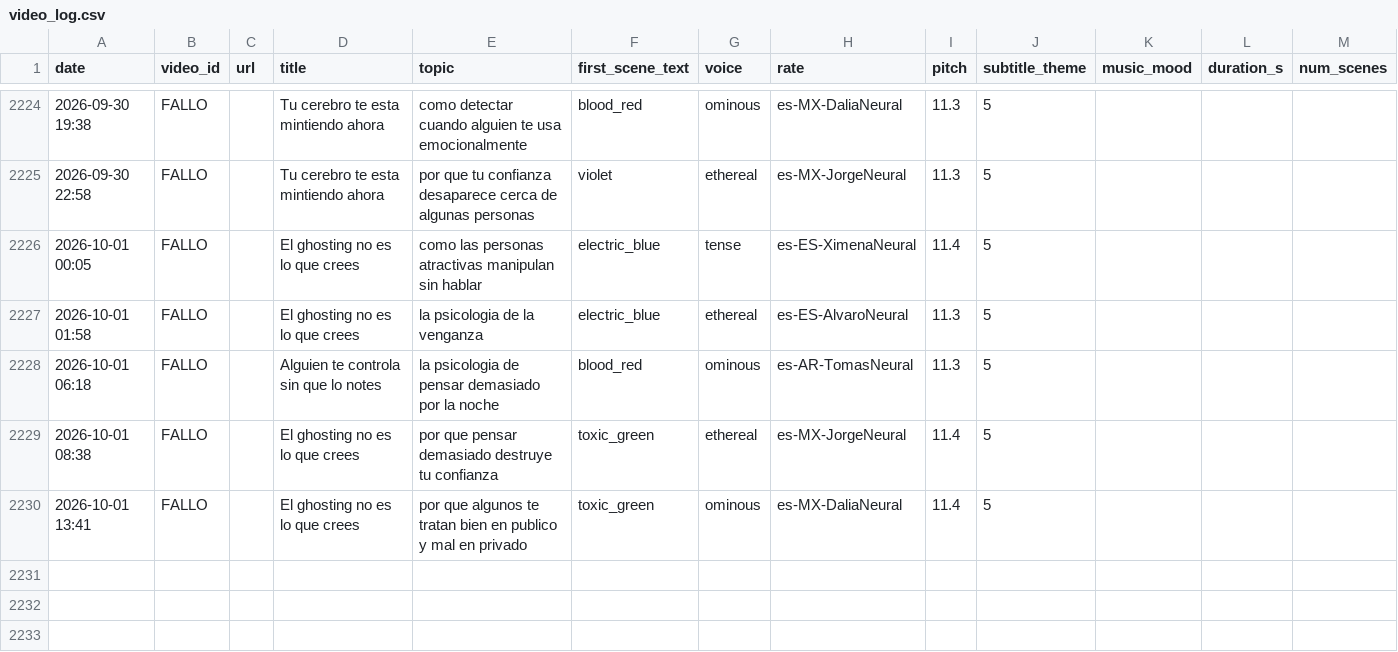
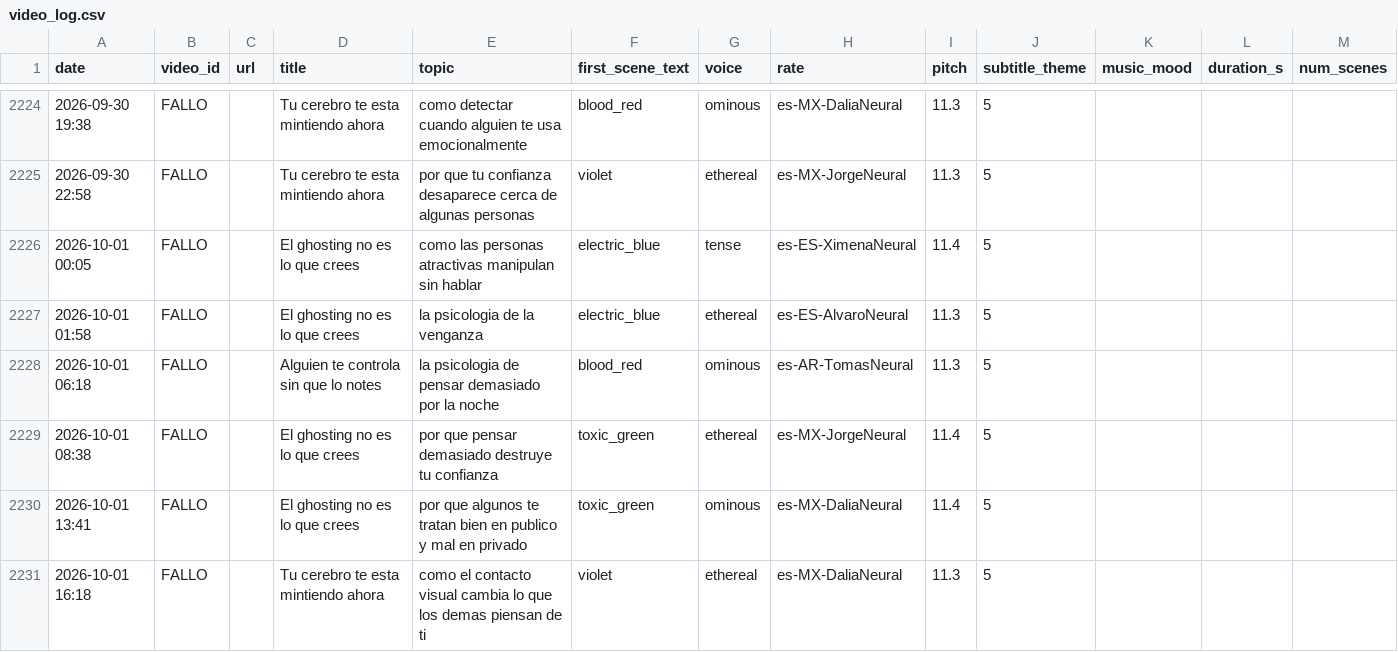
Before and after one commit to mohamedboyauzan1003/auto-youtube, a CSV file: cache/video_log.csv, drawn as a sheet; only a part is shown, gaps mark what is left out.

```diff
--- a/cache/video_log.csv
+++ b/cache/video_log.csv
@@ -2230 +2230,2 @@ date,video_id,url,title,topic,first_scene_text,voice,rate,pitch,subtitle_theme,m
 2026-10-01 13:41,FALLO,,El ghosting no es lo que crees,por que algunos te tratan bien en publico y mal en privado,toxic_green,ominous,es-MX-DaliaNeural,11.4,5
+2026-10-01 16:18,FALLO,,Tu cerebro te esta mintiendo ahora,como el contacto visual cambia lo que los demas piensan de ti,violet,ethereal,es-MX-DaliaNeural,11.3,5
```
